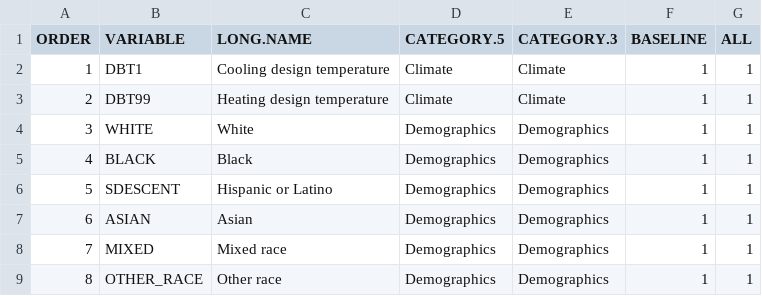
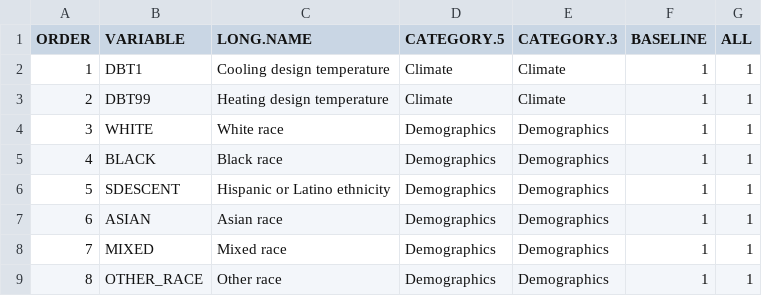
Before and after one commit to anaijazi/RECSThermalMorbidity, a CSV file: data/variables.csv, drawn as a sheet; only a part is shown.

```diff
--- a/data/variables.csv
+++ b/data/variables.csv
@@ -3,6 +3,6 @@
 2,DBT99,Heating design temperature,Climate,Climate,1,1
-3,WHITE,White,Demographics,Demographics,1,1
-4,BLACK,Black,Demographics,Demographics,1,1
-5,SDESCENT,Hispanic or Latino,Demographics,Demographics,1,1
-6,ASIAN,Asian,Demographics,Demographics,1,1
+3,WHITE,White race,Demographics,Demographics,1,1
+4,BLACK,Black race,Demographics,Demographics,1,1
+5,SDESCENT,Hispanic or Latino ethnicity,Demographics,Demographics,1,1
+6,ASIAN,Asian race,Demographics,Demographics,1,1
 7,MIXED,Mixed race,Demographics,Demographics,1,1
```
Also changed, not shown: 1 other file.
